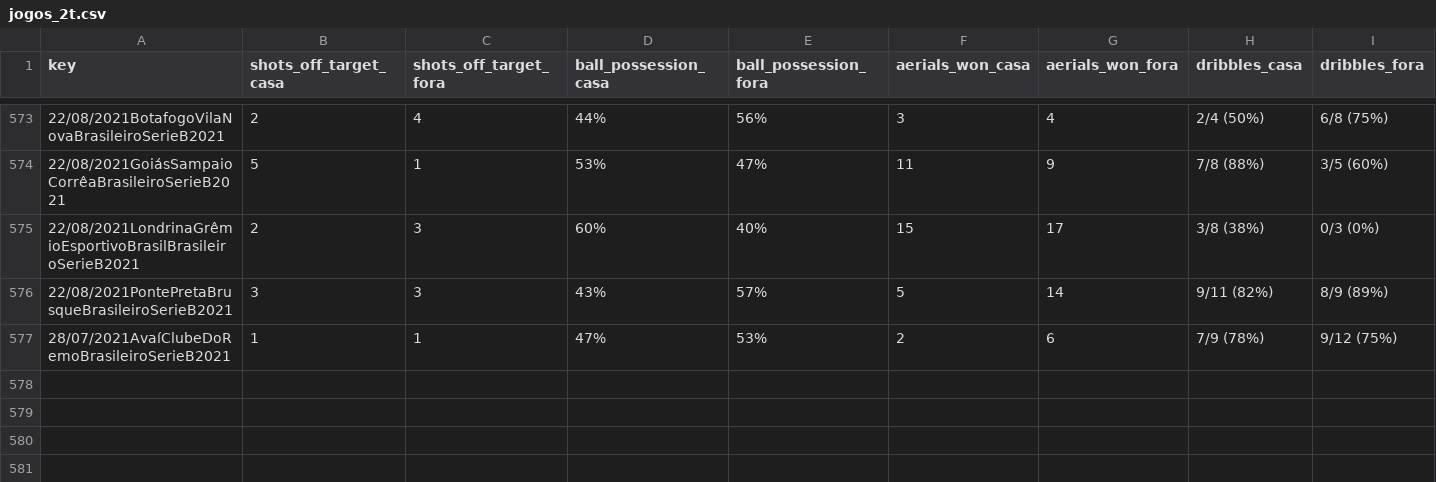
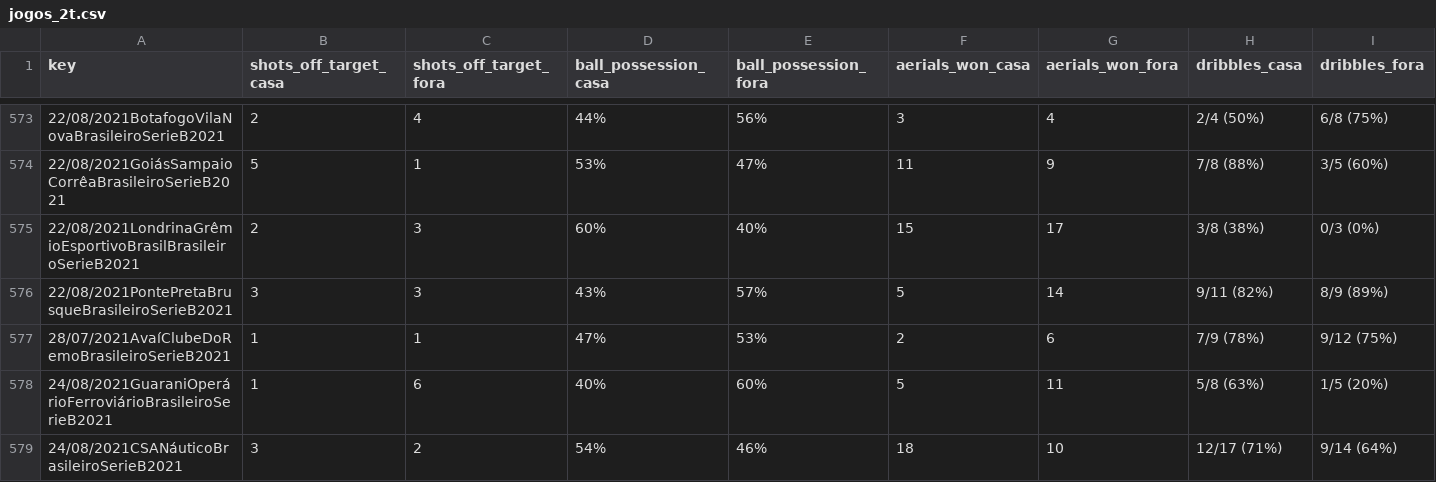
Before and after one commit to otavio-s-s/CruzeiroData, a CSV file: jogos_2t.csv, drawn as a sheet; only a part is shown, gaps mark what is left out; rows hold the shown columns only; the diff names each change by its address in the sheet, - before the commit and + after, or states it on an @@ line.

Commit message:
Automated update 2021-08-25 08:25:27.077240

```diff
--- a/jogos_2t.csv
+++ b/jogos_2t.csv
+row 578: 24/08/2021GuaraniOperárioFerroviárioBrasileiroSerieB2021 | 1 | 6 | 40% | 60% | 5 | 11 | 5/8 (63%) | 1/5 (20%)
+row 579: 24/08/2021CSANáuticoBrasileiroSerieB2021 | 3 | 2 | 54% | 46% | 18 | 10 | 12/17 (71%) | 9/14 (64%)
```
